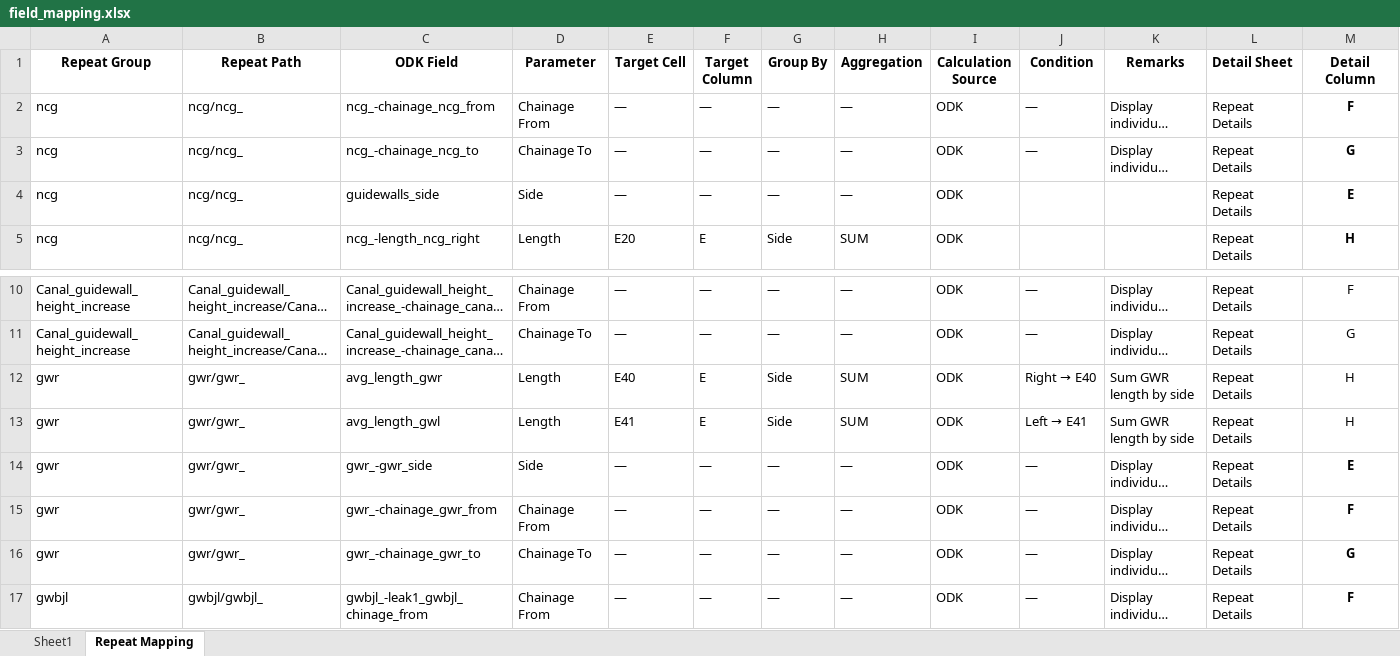
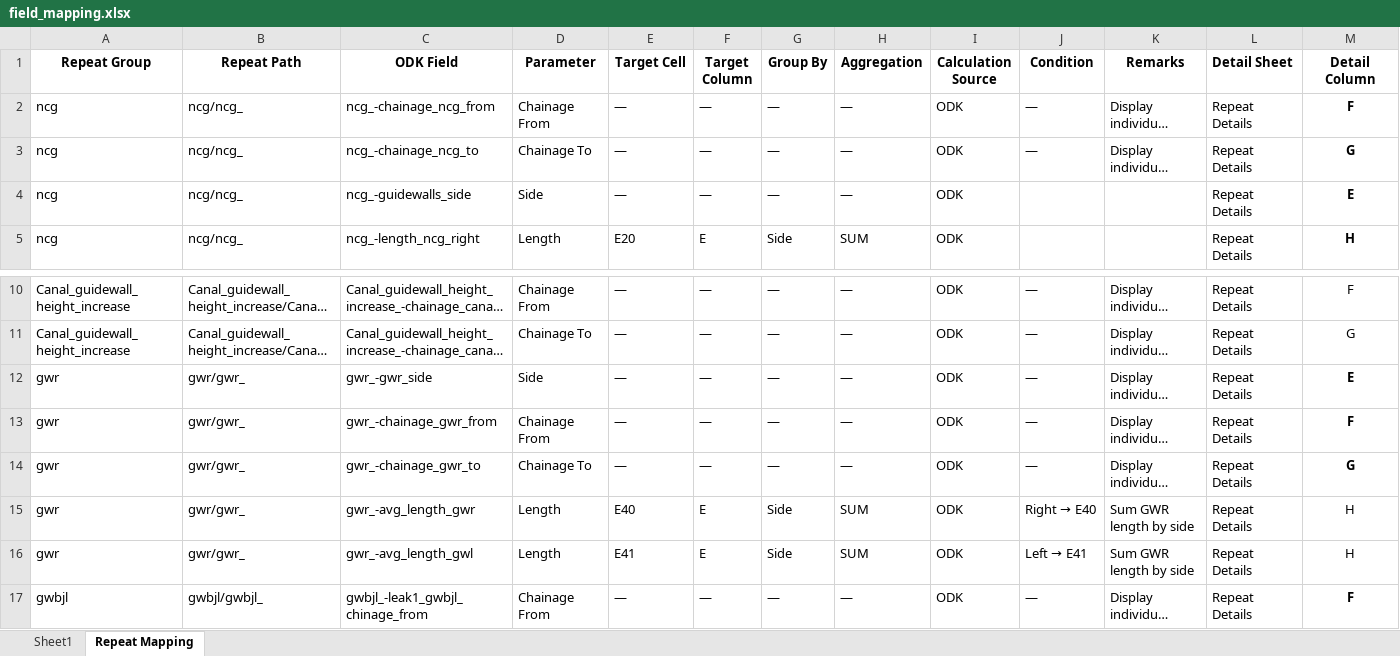
Before and after one commit to wassannc/WHS-Rejuvenation-Estimator, an Excel workbook: mapping/field_mapping.xlsx, sheet Repeat Mapping, drawn as a sheet; only a part is shown, gaps mark what is left out; long unchanged cells end in …; values as stored, in another font and other column widths than the file's, no borders; removed rows and columns are numbered as before the commit, all else as after; the diff names each change by its address in the sheet, - before the commit and + after, or states it on an @@ line.

Commit message:
Add files via upload

```diff
--- a/mapping/field_mapping.xlsx (sheet Repeat Mapping)
+++ b/mapping/field_mapping.xlsx (sheet Repeat Mapping)
-C4 (ODK Field): guidewalls_side
+C4 (ODK Field): ncg_-guidewalls_side
-row 12: gwr | gwr/gwr_ | avg_length_gwr | Length | E40 | E | Side | SUM | ODK | Right → E40 | Sum GWR length by side | Repeat Details | H
-row 13: gwr | gwr/gwr_ | avg_length_gwl | Length | E41 | E | Side | SUM | ODK | Left → E41 | Sum GWR length by side | Repeat Details | H
+row 15: gwr | gwr/gwr_ | gwr_-avg_length_gwr | Length | E40 | E | Side | SUM | ODK | Right → E40 | Sum GWR length by side | Repeat Details | H
+row 16: gwr | gwr/gwr_ | gwr_-avg_length_gwl | Length | E41 | E | Side | SUM | ODK | Left → E41 | Sum GWR length by side | Repeat Details | H
```
